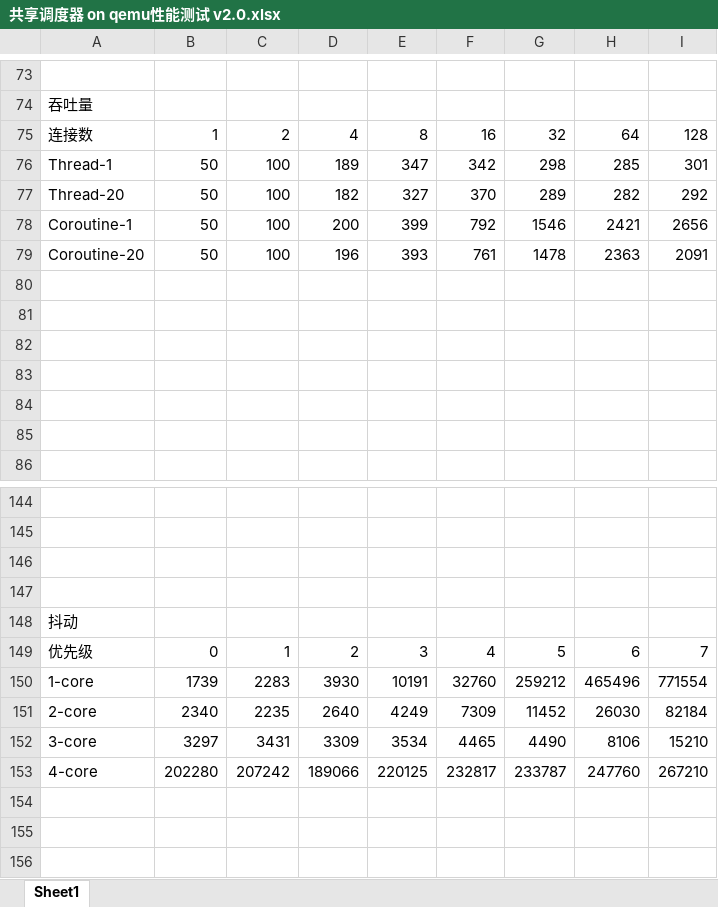
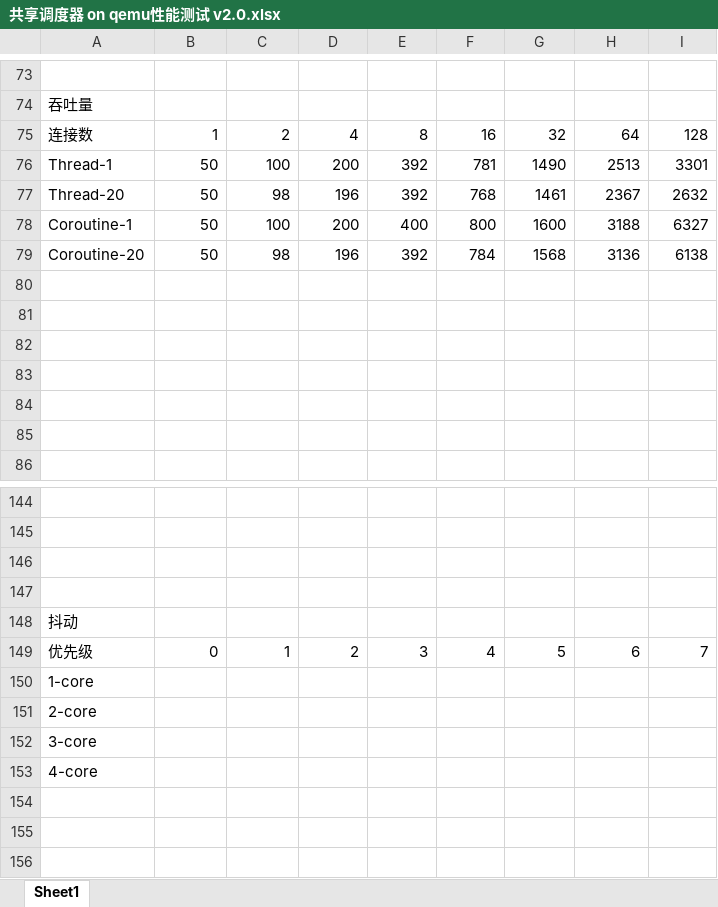
Before and after one commit to zflcs/SharedScheduler, an Excel workbook: 共享调度器 on qemu性能测试 v2.0.xlsx, sheet Sheet1, drawn as a sheet; only a part is shown, gaps mark what is left out; values as stored, in another font and other column widths than the file's, no borders; charts and pictures not drawn; removed rows and columns are numbered as before the commit, all else as after; the diff covers the shown part only; the diff names each change by its address in the sheet, - before the commit and + after, or states it on an @@ line.

```diff
--- a/共享调度器 on qemu性能测试 v2.0.xlsx (sheet Sheet1)
+++ b/共享调度器 on qemu性能测试 v2.0.xlsx (sheet Sheet1)
-D76: 189
+D76: 200
-E76: 347
+E76: 392
-F76: 342
+F76: 781
-G76: 298
+G76: 1490
-H76: 285
+H76: 2513
-I76: 301
+I76: 3301
-row 77: Thread-20 | 50 | 100 | 182 | 327 | 370 | 289 | 282 | 292
+row 77: Thread-20 | 50 | 98 | 196 | 392 | 768 | 1461 | 2367 | 2632
-E78: 399
+E78: 400
-F78: 792
+F78: 800
-G78: 1546
+G78: 1600
-H78: 2421
+H78: 3188
-I78: 2656
+I78: 6327
-C79: 100
+C79: 98
-E79: 393
+E79: 392
-F79: 761
+F79: 784
-G79: 1478
+G79: 1568
-H79: 2363
+H79: 3136
-I79: 2091
+I79: 6138
-row 150: 1-core | 1739 | 2283 | 3930 | 10191 | 32760 | 259212 | 465496 | 771554
-row 151: 2-core | 2340 | 2235 | 2640 | 4249 | 7309 | 11452 | 26030 | 82184
-row 152: 3-core | 3297 | 3431 | 3309 | 3534 | 4465 | 4490 | 8106 | 15210
-row 153: 4-core | 202280 | 207242 | 189066 | 220125 | 232817 | 233787 | 247760 | 267210
+row 150: 1-core
+row 151: 2-core
+row 152: 3-core
+row 153: 4-core
```
Also changed, not shown: 12 added rows and 12 removed rows elsewhere in this sheet, charts or pictures, 4 other files.
